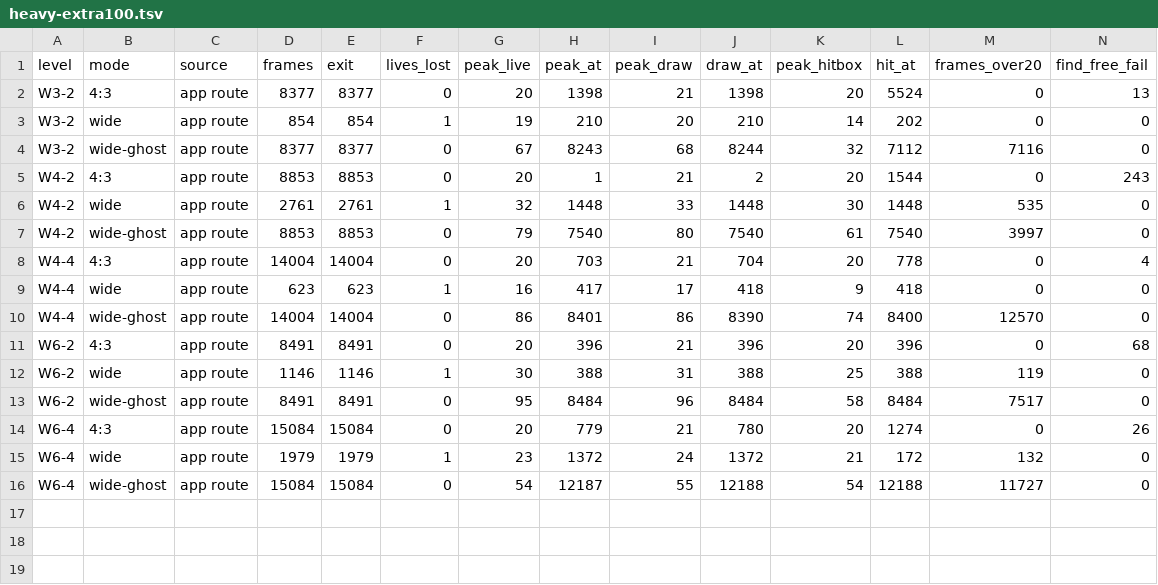
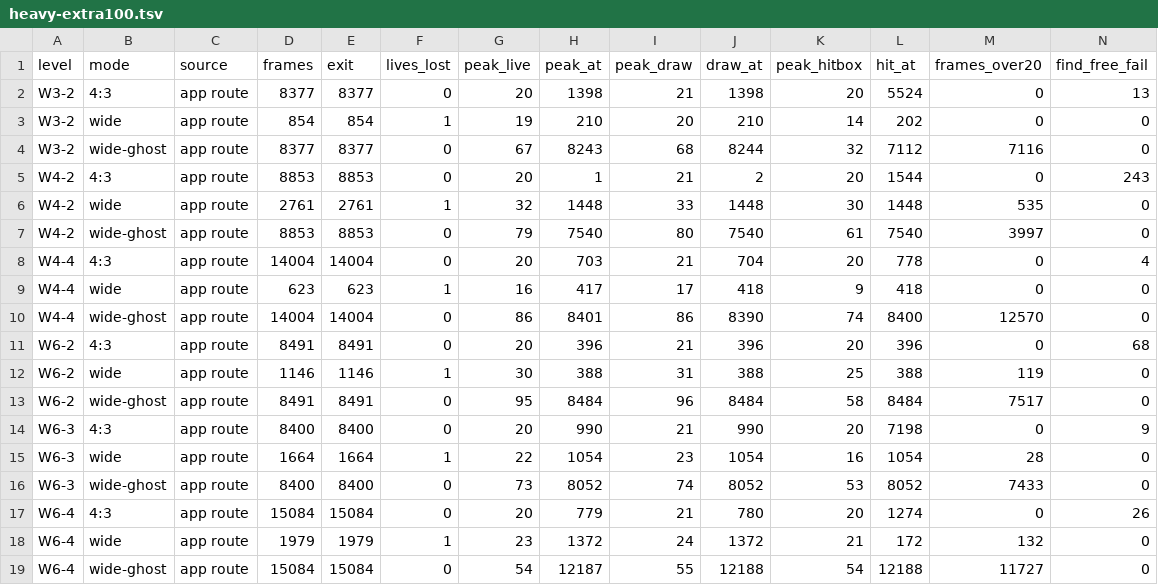
Before and after one commit to yanekk/superfrog-re, a TSV file: plans/real-widescreen/spike/heavy-extra100.tsv, drawn as a sheet; only a part is shown; rows hold the shown columns only; the diff names each change by its address in the sheet, - before the commit and + after, or states it on an @@ line.

```diff
--- a/plans/real-widescreen/spike/heavy-extra100.tsv
+++ b/plans/real-widescreen/spike/heavy-extra100.tsv
+row 14: W6-3 | 4:3 | app route | 8400 | 8400 | 0 | 20 | 990 | 21 | 990 | 20 | 7198 | 0 | 9
+row 15: W6-3 | wide | app route | 1664 | 1664 | 1 | 22 | 1054 | 23 | 1054 | 16 | 1054 | 28 | 0
+row 16: W6-3 | wide-ghost | app route | 8400 | 8400 | 0 | 73 | 8052 | 74 | 8052 | 53 | 8052 | 7433 | 0
```
Also changed, not shown: plans/real-widescreen/spike/heavy-extra50.tsv, plans/real-widescreen/spike/heavy-extra60.tsv, 8 other files.
